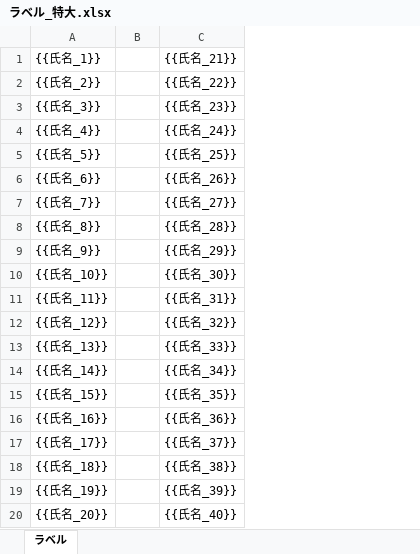
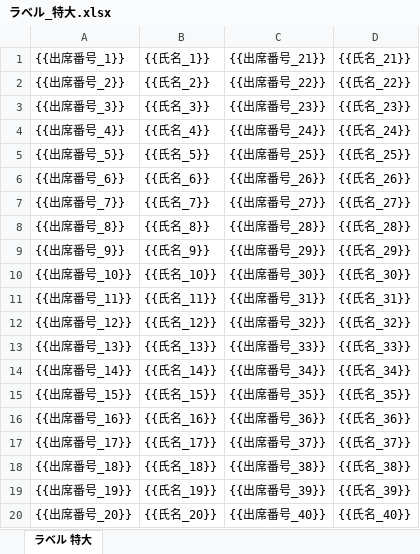
Before and after one commit to atariryuma/meiboTool, an Excel workbook: テンプレート/ラベル_特大.xlsx, sheet ラベル 特大, drawn as a sheet; values as stored, in another font and other column widths than the file's, no cell formats; removed rows and columns are numbered as before the commit, all else as after; the diff names each change by its address in the sheet, - before the commit and + after, or states it on an @@ line.

```diff
--- a/テンプレート/ラベル_特大.xlsx (sheet ラベル 特大)
+++ b/テンプレート/ラベル_特大.xlsx (sheet ラベル 特大)
-sheet tab: ラベル
+sheet tab: ラベル 特大
+column A ({{出席番号_1}}), rows 2-20: {{出席番号_2}} | {{出席番号_3}} | {{出席番号_4}} | {{出席番号_5}} | {{出席番号_6}} | {{出席番号_7}} | {{出席番号_8}} | {{出席番号_9}} | {{出席番号_10}} | {{出席番号_11}} | {{出席番号_12}} | {{出席番号_13}} | {{出席番号_14}} | {{出席番号_15}} | {{出席番号_16}} | {{出席番号_17}} | {{出席番号_18}} | {{出席番号_19}} | {{出席番号_20}}
-column B, empty
+column C ({{出席番号_21}}), rows 2-20: {{出席番号_22}} | {{出席番号_23}} | {{出席番号_24}} | {{出席番号_25}} | {{出席番号_26}} | {{出席番号_27}} | {{出席番号_28}} | {{出席番号_29}} | {{出席番号_30}} | {{出席番号_31}} | {{出席番号_32}} | {{出席番号_33}} | {{出席番号_34}} | {{出席番号_35}} | {{出席番号_36}} | {{出席番号_37}} | {{出席番号_38}} | {{出席番号_39}} | {{出席番号_40}}
```
Also changed, not shown: cell formats, テンプレート/ラベル_小.xlsx, テンプレート/名札_装飾あり.xlsx, 17 other files.
